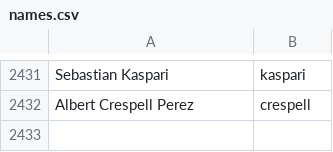
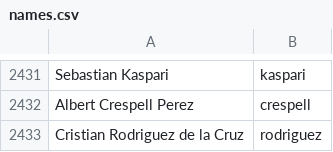
Before and after one commit to mozilla/community-data, a CSV file: names.csv, drawn as a sheet; only a part is shown, gaps mark what is left out.

Commit message:
Cristian Rodriguez de la Cruz <crdlc@tid.es>: "Firefox OS, Gaia, Firefox OS Loop Client"

```diff
--- a/names.csv
+++ b/names.csv
@@ -2432 +2432,2 @@ Sebastian Kaspari,kaspari
 Albert Crespell Perez,crespell
+Cristian Rodriguez de la Cruz,rodriguez
```
